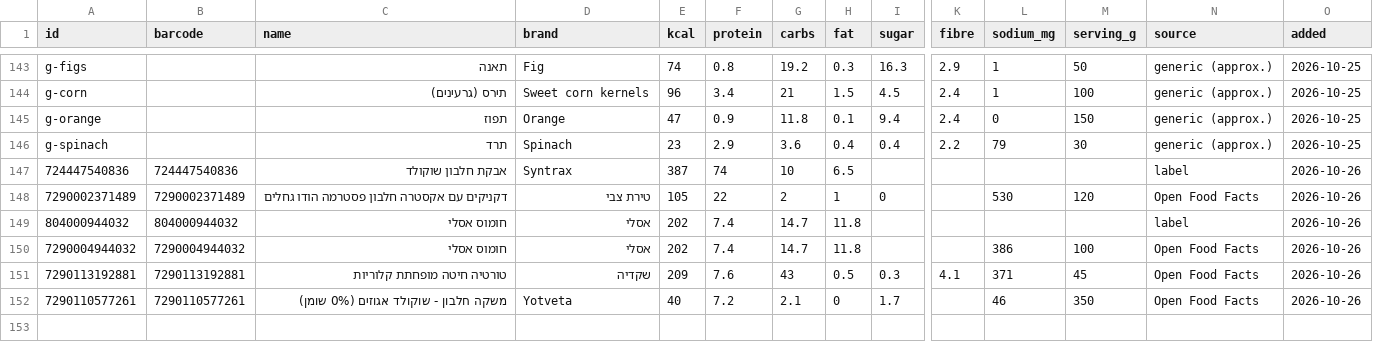
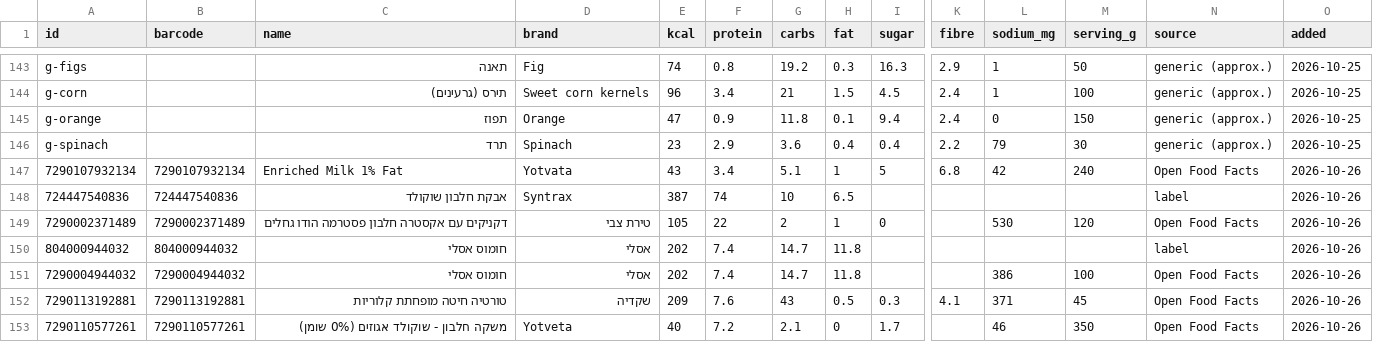
Before and after one commit to guytamar96-gt/food-scanner, a CSV file: foods.csv, drawn as a sheet; only a part is shown, gaps mark what is left out; rows hold the shown columns only; the diff names each change by its address in the sheet, - before the commit and + after, or states it on an @@ line.

Commit message:
Add Enriched Milk 1% Fat

```diff
--- a/foods.csv
+++ b/foods.csv
+row 147: 7290107932134 | 7290107932134 | Enriched Milk 1% Fat | Yotvata | 43 | 3.4 | 5.1 | 1 | 5 | 6.8 | 42 | 240 | Open Food Facts | 2026-10-26
```
